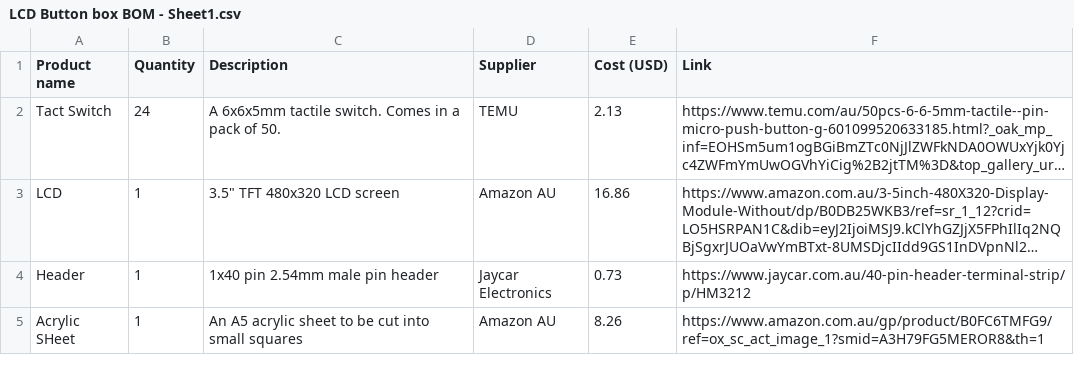
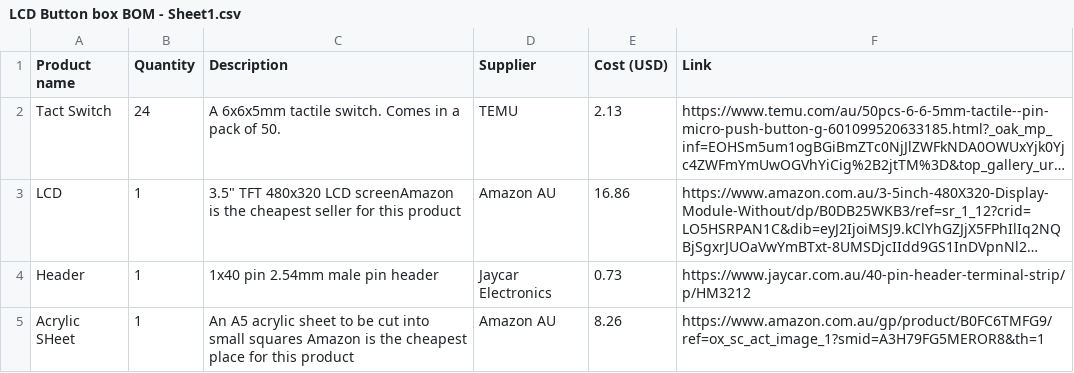
Before and after one commit to Icyconfusion/LCD-button-box, a CSV file: LCD Button box BOM - Sheet1.csv, drawn as a sheet; long unchanged cells end in …; the diff names each change by its address in the sheet, - before the commit and + after, or states it on an @@ line.

Commit message:
Update LCD Button box BOM - Sheet1.csv

```diff
--- a/LCD Button box BOM - Sheet1.csv
+++ b/LCD Button box BOM - Sheet1.csv
-C3 (Description): …480x320 LCD screen
+C3 (Description): …480x320 LCD screenAmazon is the cheapest seller for this product
-C5 (Description): …small squares
+C5 (Description): …small squares Amazon is the cheapest place for this product
```
